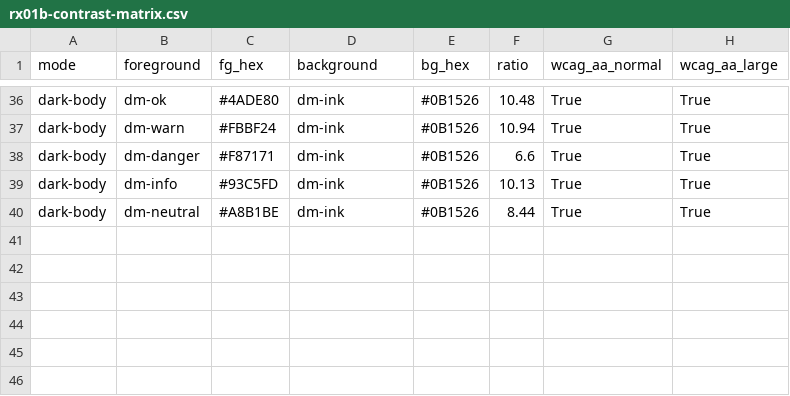
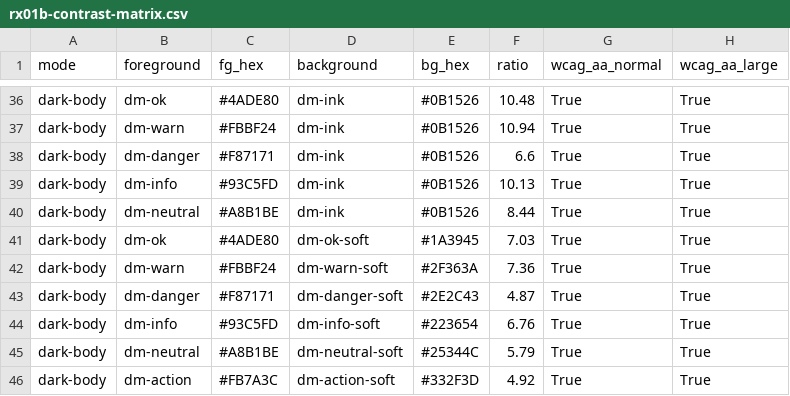
Before and after one commit to kudzimusar/carup, a CSV file: docs/product-experience/rx01b-icr01/rx01b-contrast-matrix.csv, drawn as a sheet; only a part is shown, gaps mark what is left out.

Commit message:
docs(rx01b-icr01): S0 contrast-methodology correction — composite dark soft tints, 45 pairings, regression gate (finding discussion_r4534685312)

```diff
--- a/docs/product-experience/rx01b-icr01/rx01b-contrast-matrix.csv
+++ b/docs/product-experience/rx01b-icr01/rx01b-contrast-matrix.csv
@@ -40 +40,7 @@ dark-body,dm-info,#93C5FD,dm-ink,#0B1526,10.13,True,True
 dark-body,dm-neutral,#A8B1BE,dm-ink,#0B1526,8.44,True,True
+dark-body,dm-ok,#4ADE80,dm-ok-soft,#1A3945,7.03,True,True
+dark-body,dm-warn,#FBBF24,dm-warn-soft,#2F363A,7.36,True,True
+dark-body,dm-danger,#F87171,dm-danger-soft,#2E2C43,4.87,True,True
+dark-body,dm-info,#93C5FD,dm-info-soft,#223654,6.76,True,True
+dark-body,dm-neutral,#A8B1BE,dm-neutral-soft,#25344C,5.79,True,True
+dark-body,dm-action,#FB7A3C,dm-action-soft,#332F3D,4.92,True,True
```
Also changed, not shown: 3 other files.
